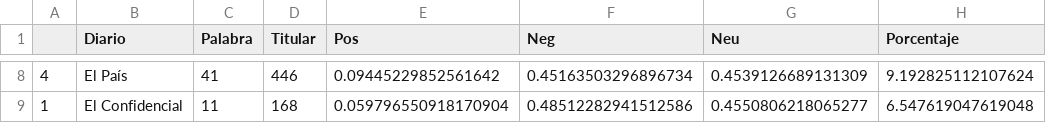
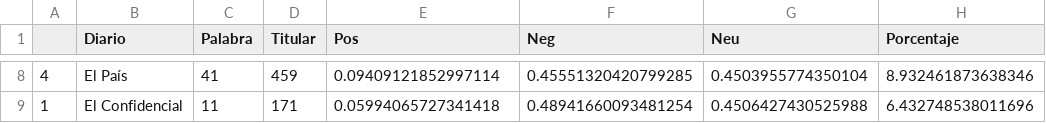
Before and after one commit to pcsanguinetti/elecciones4M, a CSV file: data/resumen.csv, drawn as a sheet; only a part is shown, gaps mark what is left out; the diff covers the shown part only.

```diff
--- a/data/resumen.csv
+++ b/data/resumen.csv
@@ -8,2 +8,2 @@
-4,El País,41,446,0.09445229852561642,0.45163503296896734,0.4539126689131309,9.192825112107624
-1,El Confidencial,11,168,0.059796550918170904,0.48512282941512586,0.4550806218065277,6.547619047619048
+4,El País,41,459,0.09409121852997114,0.45551320420799285,0.4503955774350104,8.932461873638346
+1,El Confidencial,11,171,0.05994065727341418,0.48941660093481254,0.4506427430525988,6.432748538011696
```
Also changed, not shown: 32 edited cells elsewhere in this file, data/belicas.csv, data/noesunaguerra.csv, 1 other file.
